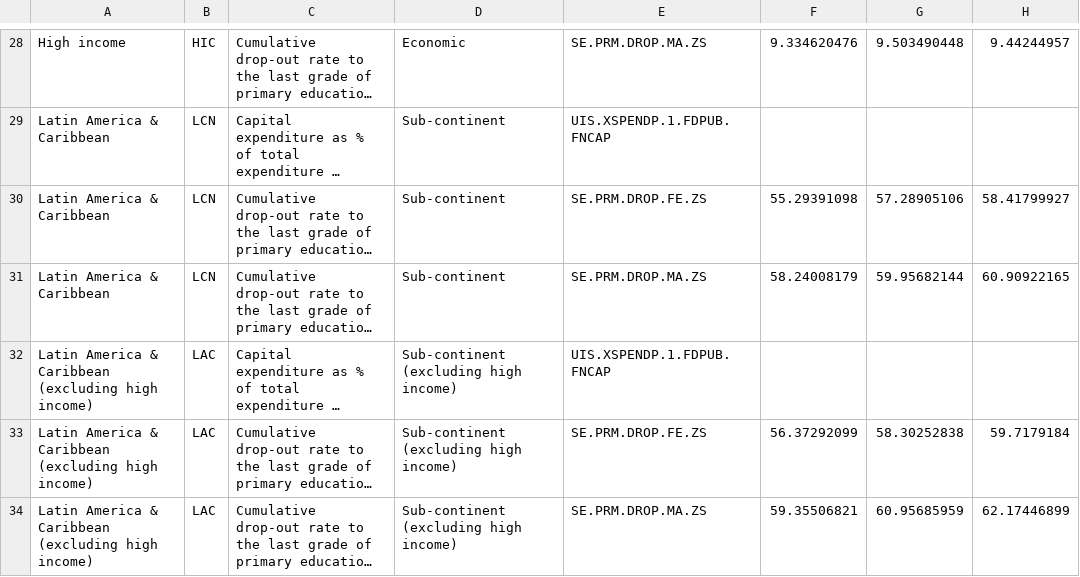
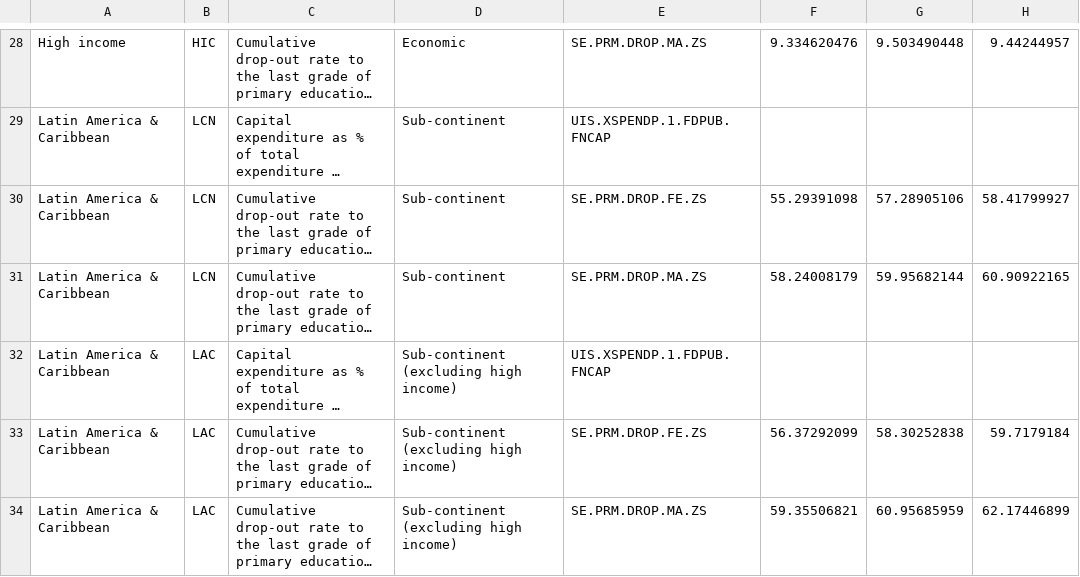
Before and after one commit to xavierandueza/FIT3179_Data_Vis, a CSV file: data/CumulativeDropOutRatesPrimary.csv, drawn as a sheet; only a part is shown, gaps mark what is left out; long unchanged cells end in …; the diff covers the shown part only; the diff names each change by its address in the sheet, - before the commit and + after, or states it on an @@ line.

Commit message:
Fixing plots, changing some data

```diff
--- a/data/CumulativeDropOutRatesPrimary.csv
+++ b/data/CumulativeDropOutRatesPrimary.csv
-A32:A34: Latin America & Caribbean (excluding high income)
+A32:A34: Latin America & Caribbean
```
Also changed, not shown: 15 edited cells elsewhere in this file, 5 other files.
